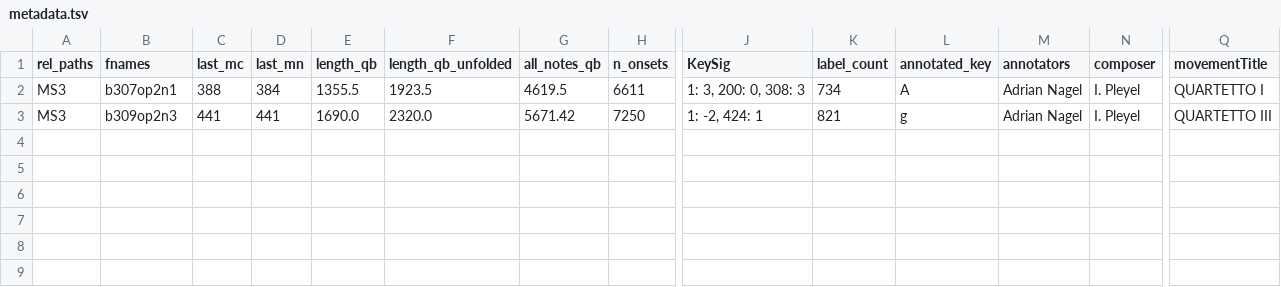
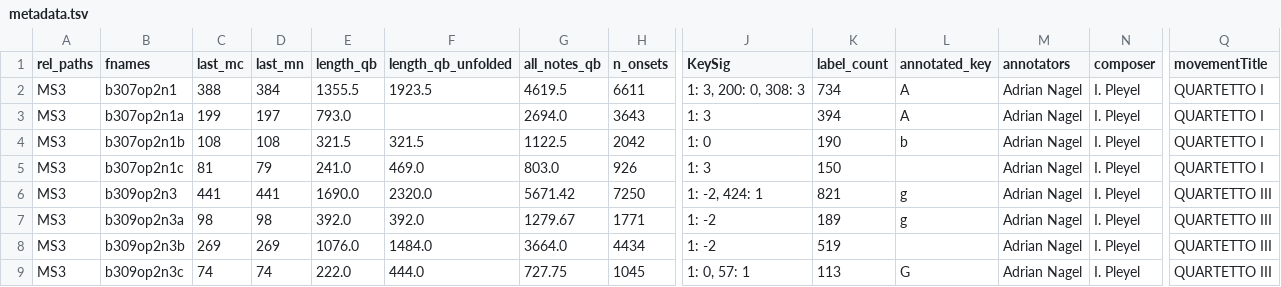
Before and after one commit to DCMLab/pleyel_quartets, a TSV file: metadata.tsv, drawn as a sheet; only a part is shown, gaps mark what is left out; rows hold the shown columns only; the diff names each change by its address in the sheet, - before the commit and + after, or states it on an @@ line.

Commit message:
op2n1c fixed erroneously counted pickup bar at Trio mm. 0

```diff
--- a/metadata.tsv
+++ b/metadata.tsv
+row 3: MS3 | b307op2n1a | 199 | 197 | 793.0 |  | 2694.0 | 3643 | 1: 3 | 394 | A | Adrian Nagel | I. Pleyel | QUARTETTO I
+row 4: MS3 | b307op2n1b | 108 | 108 | 321.5 | 321.5 | 1122.5 | 2042 | 1: 0 | 190 | b | Adrian Nagel | I. Pleyel | QUARTETTO I
+row 5: MS3 | b307op2n1c | 81 | 79 | 241.0 | 469.0 | 803.0 | 926 | 1: 3 | 150 |  | Adrian Nagel | I. Pleyel | QUARTETTO I
+row 7: MS3 | b309op2n3a | 98 | 98 | 392.0 | 392.0 | 1279.67 | 1771 | 1: -2 | 189 | g | Adrian Nagel | I. Pleyel | QUARTETTO III
+row 8: MS3 | b309op2n3b | 269 | 269 | 1076.0 | 1484.0 | 3664.0 | 4434 | 1: -2 | 519 |  | Adrian Nagel | I. Pleyel | QUARTETTO III
+row 9: MS3 | b309op2n3c | 74 | 74 | 222.0 | 444.0 | 727.75 | 1045 | 1: 0, 57: 1 | 113 | G | Adrian Nagel | I. Pleyel | QUARTETTO III
```
Also changed, not shown: 1 other file.
